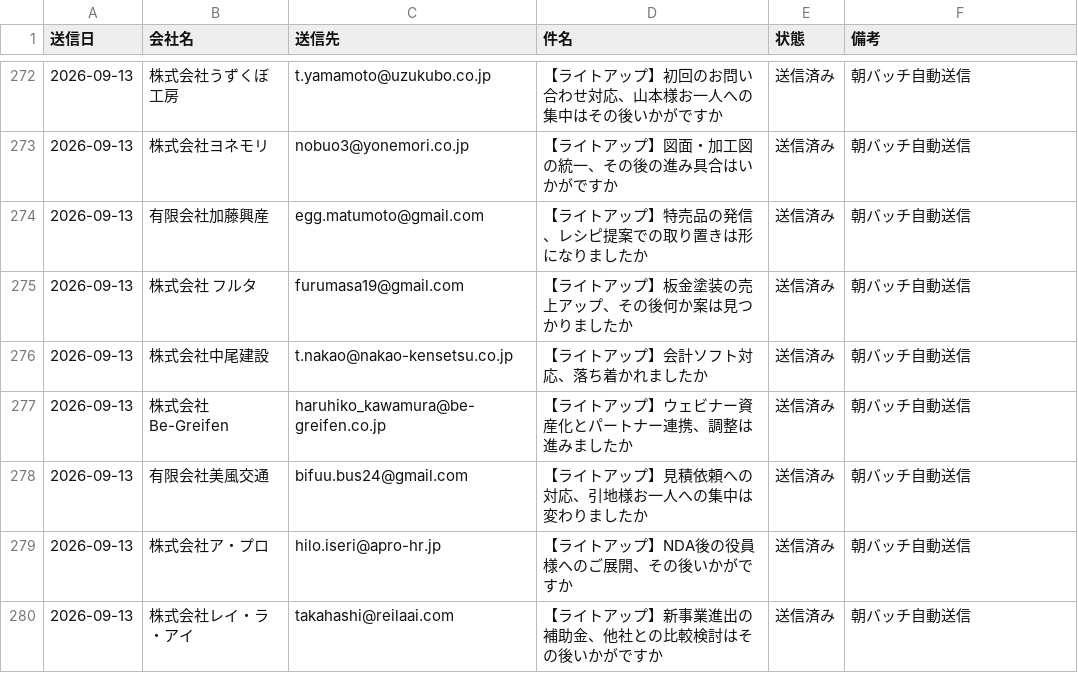
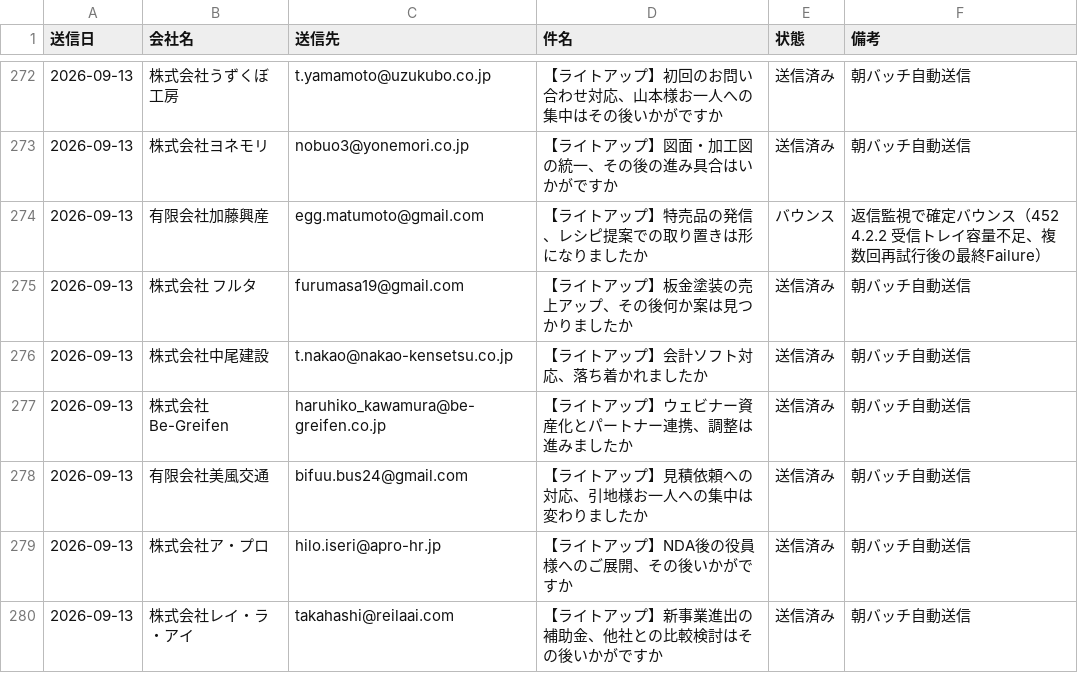
Before and after one commit to writeup-tsuchiya/ClaudeCode, a CSV file: data/hiroshi-sent-log.csv, drawn as a sheet; only a part is shown, gaps mark what is left out.

```diff
--- a/data/hiroshi-sent-log.csv
+++ b/data/hiroshi-sent-log.csv
@@ -273,3 +273,3 @@
 2026-09-13,株式会社ヨネモリ,nobuo3@yonemori.co.jp,【ライトアップ】図面・加工図の統一、その後の進み具合はいかがですか,送信済み,朝バッチ自動送信
-2026-09-13,有限会社加藤興産,egg.matumoto@gmail.com,【ライトアップ】特売品の発信、レシピ提案での取り置きは形になりましたか,送信済み,朝バッチ自動送信
+2026-09-13,有限会社加藤興産,egg.matumoto@gmail.com,【ライトアップ】特売品の発信、レシピ提案での取り置きは形になりましたか,バウンス,返信監視で確定バウンス（452 4.2.2 受信トレイ容量不足、複数回再試行後の最終Failure）
 2026-09-13,株式会社 フルタ,furumasa19@gmail.com,【ライトアップ】板金塗装の売上アップ、その後何か案は見つかりましたか,送信済み,朝バッチ自動送信
```
